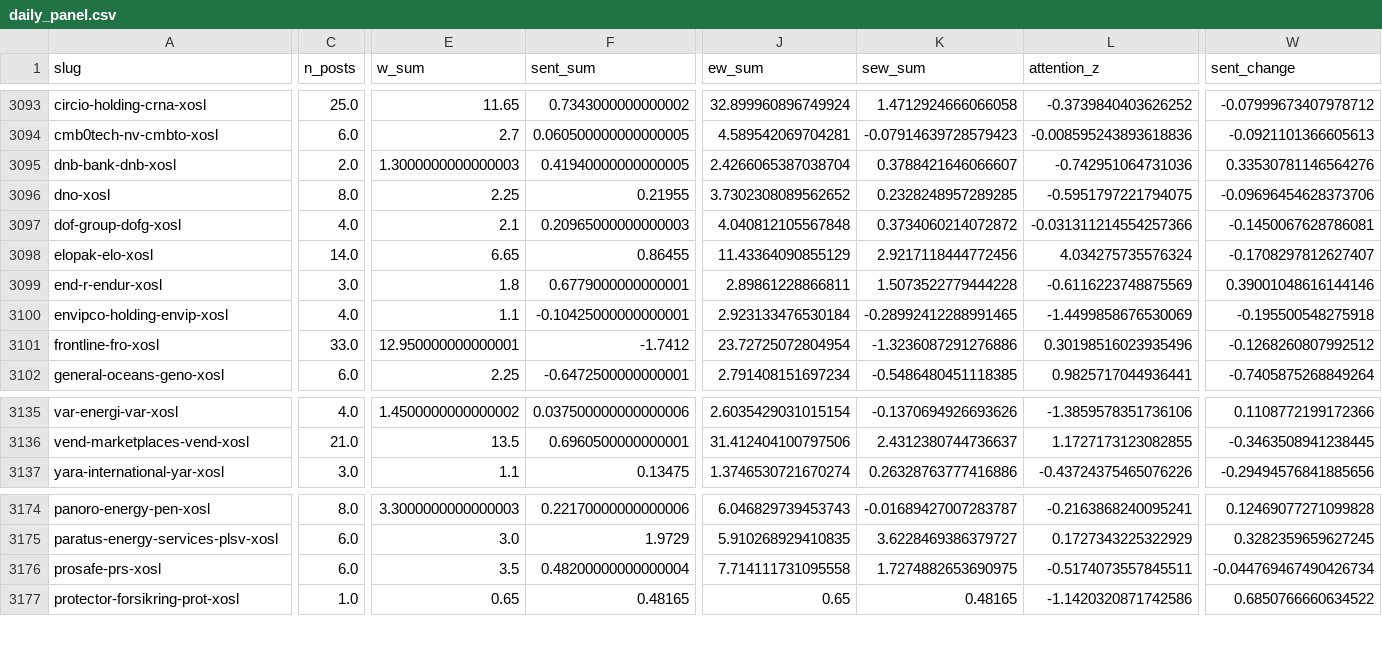
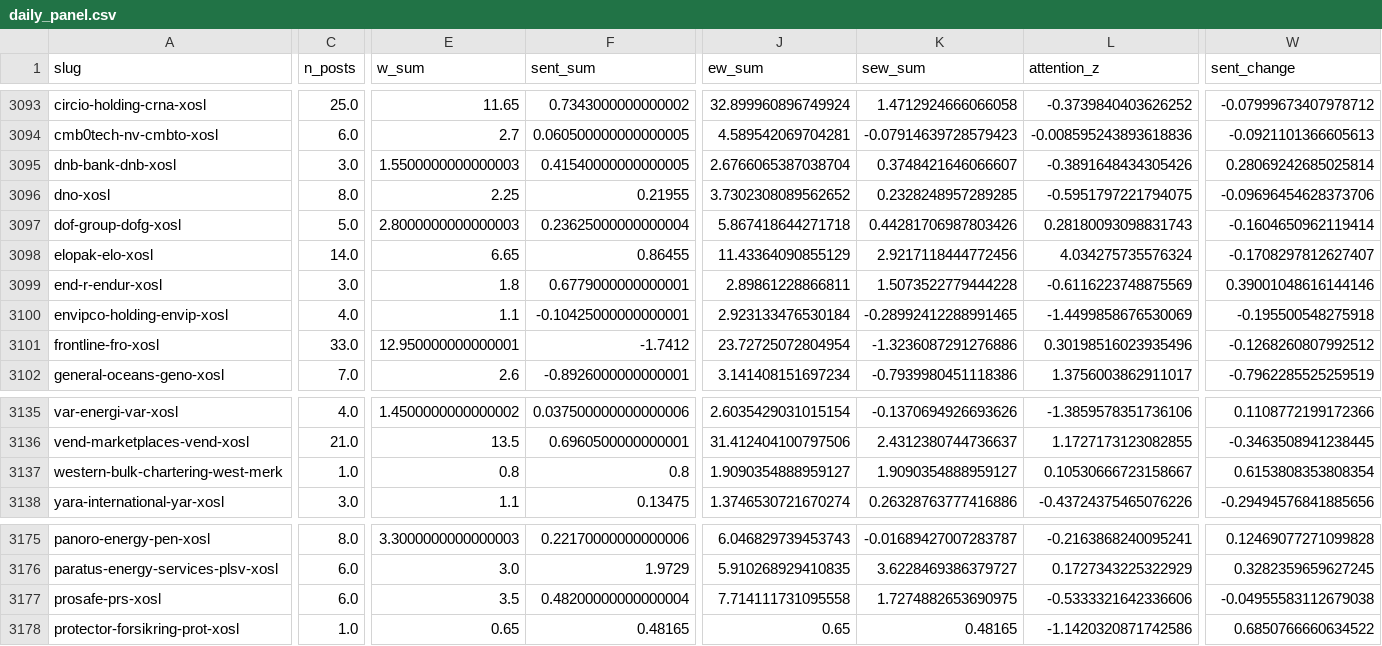
Before and after one commit to sebastianSEEB/nordnet-scraper, a CSV file: nordnet_data/analysis/daily_panel.csv, drawn as a sheet; only a part is shown, gaps mark what is left out; addresses are those after the commit; rows hold the shown columns only; the diff covers the shown part only; the diff names each change by its address in the sheet, - before the commit and + after, or states it on an @@ line.

```diff
--- a/nordnet_data/analysis/daily_panel.csv
+++ b/nordnet_data/analysis/daily_panel.csv
-C3095 (n_posts): 2.0
+C3095 (n_posts): 3.0
-E3095 (w_sum): 1.3000000000000003
+E3095 (w_sum): 1.5500000000000003
-F3095 (sent_sum): 0.41940000000000005
+F3095 (sent_sum): 0.41540000000000005
-J3095 (ew_sum): 2.4266065387038704
+J3095 (ew_sum): 2.6766065387038704
-K3095 (sew_sum): 0.3788421646066607
+K3095 (sew_sum): 0.3748421646066607
-L3095 (attention_z): -0.742951064731036
+L3095 (attention_z): -0.3891648434305426
-W3095 (sent_change): 0.33530781146564276
+W3095 (sent_change): 0.28069242685025814
-C3097 (n_posts): 4.0
+C3097 (n_posts): 5.0
-E3097 (w_sum): 2.1
+E3097 (w_sum): 2.8000000000000003
-F3097 (sent_sum): 0.20965000000000003
+F3097 (sent_sum): 0.23625000000000004
-J3097 (ew_sum): 4.040812105567848
+J3097 (ew_sum): 5.867418644271718
-K3097 (sew_sum): 0.3734060214072872
+K3097 (sew_sum): 0.44281706987803426
-L3097 (attention_z): -0.031311214554257366
+L3097 (attention_z): 0.28180093098831743
-W3097 (sent_change): -0.1450067628786081
+W3097 (sent_change): -0.1604650962119414
-C3102 (n_posts): 6.0
+C3102 (n_posts): 7.0
-E3102 (w_sum): 2.25
+E3102 (w_sum): 2.6
-F3102 (sent_sum): -0.6472500000000001
+F3102 (sent_sum): -0.8926000000000001
-J3102 (ew_sum): 2.791408151697234
+J3102 (ew_sum): 3.141408151697234
-K3102 (sew_sum): -0.5486480451118385
+K3102 (sew_sum): -0.7939980451118386
-L3102 (attention_z): 0.9825717044936441
+L3102 (attention_z): 1.3756003862911017
-W3102 (sent_change): -0.7405875268849264
+W3102 (sent_change): -0.7962285525259519
+row 3137: western-bulk-chartering-west-merk | 1.0 | 0.8 | 0.8 | 1.9090354888959127 | 1.9090354888959127 | 0.10530666723158667 | 0.6153808353808354
-L3177 (attention_z): -0.5174073557845511
+L3177 (attention_z): -0.5333321642336606
-W3177 (sent_change): -0.044769467490426734
+W3177 (sent_change): -0.04955583112679038
```
Also changed, not shown: 1 added row, 1 removed row and 75 edited cells elsewhere in this file, nordnet_data/analysis/predictions.csv, nordnet_data/prices/prices.csv, 7 other files.
